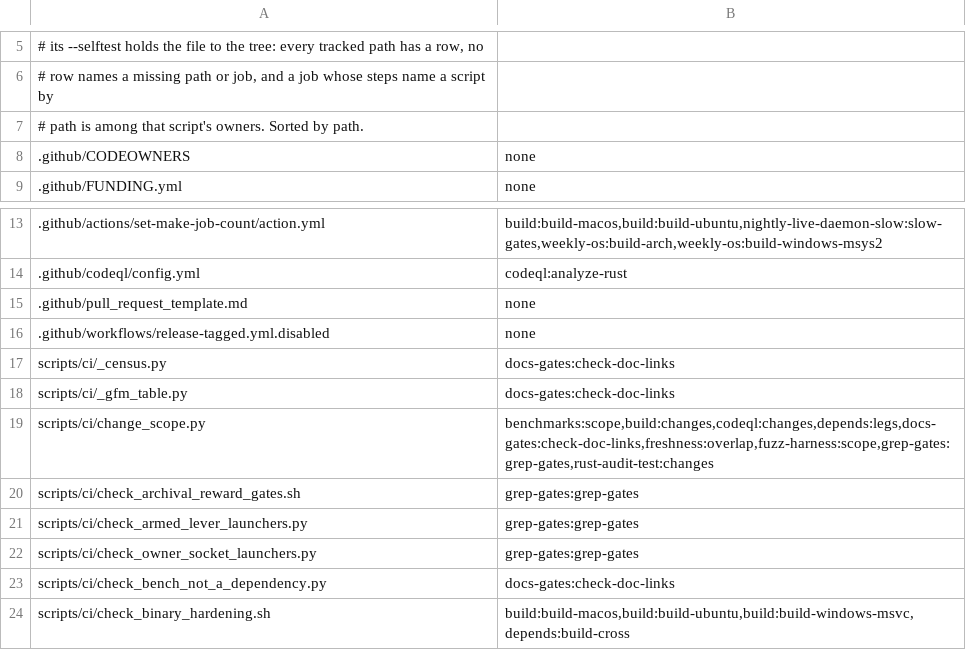
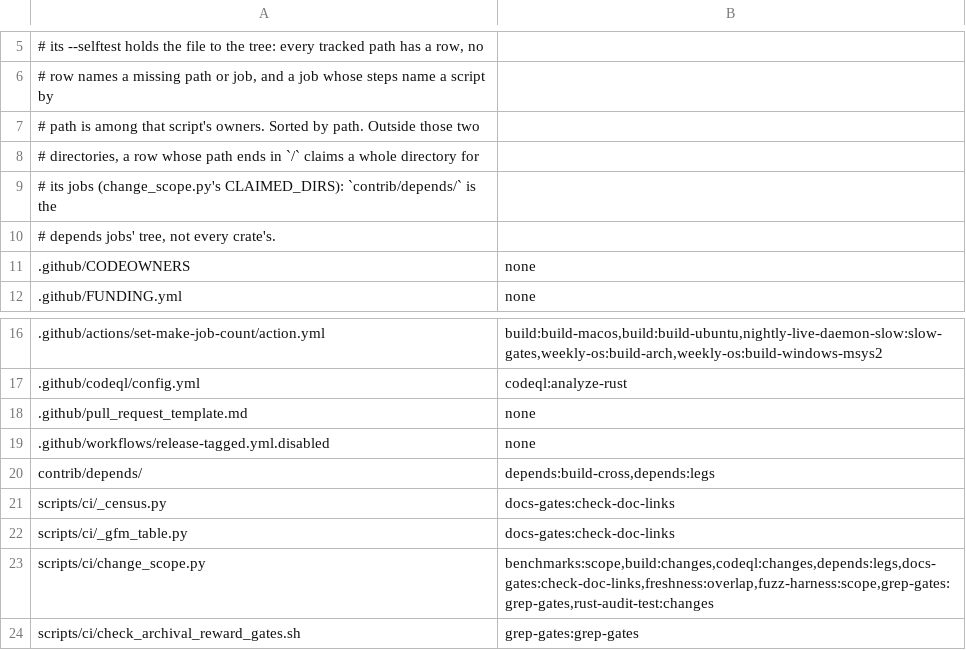
Before and after one commit to Shekyl-Foundation/shekyl-core, a TSV file: scripts/ci/job_owners.tsv, drawn as a sheet; only a part is shown, gaps mark what is left out; the shorter side is filled out with more unchanged rows.

Commit message:
ci: contrib/depends is the depends jobs' tree, not every crate's
Ruled 2026-11-19. A file under contrib/depends/ had no claim, so
change_scope.py scoped it as "in no workspace member and claimed by
nothing": every Rust test ran, and every open pull request touching it
overlapped every merge (#1453, #1449).

A row of scripts/ci/job_owners.tsv whose path ends in `/` now claims a
whole directory outside scripts/ci/ and .github/ (CLAIMED_DIRS);
contrib/depends/ is depends:legs and depends:build-cross's. A file under it
is those jobs' and no crate's, unless a crate reads it. The selftest holds
the directory rows to CLAIMED_DIRS, finds a tracked file under each, checks
no file under one falls back to all, and pins a depends package to
skip/none.

```diff
--- a/scripts/ci/job_owners.tsv
+++ b/scripts/ci/job_owners.tsv
@@ -6,3 +6,6 @@
 # row names a missing path or job, and a job whose steps name a script by
-# path is among that script's owners. Sorted by path.
+# path is among that script's owners. Sorted by path. Outside those two
+# directories, a row whose path ends in `/` claims a whole directory for
+# its jobs (change_scope.py's CLAIMED_DIRS): `contrib/depends/` is the
+# depends jobs' tree, not every crate's.
 .github/CODEOWNERS	none
@@ -16,2 +19,3 @@
 .github/workflows/release-tagged.yml.disabled	none
+contrib/depends/	depends:build-cross,depends:legs
 scripts/ci/_census.py	docs-gates:check-doc-links
```
Also changed, not shown: 1 other file.
